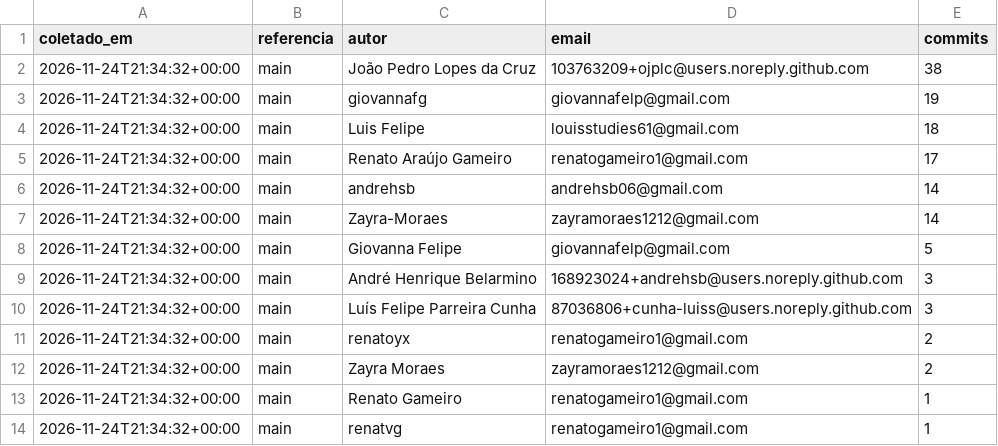
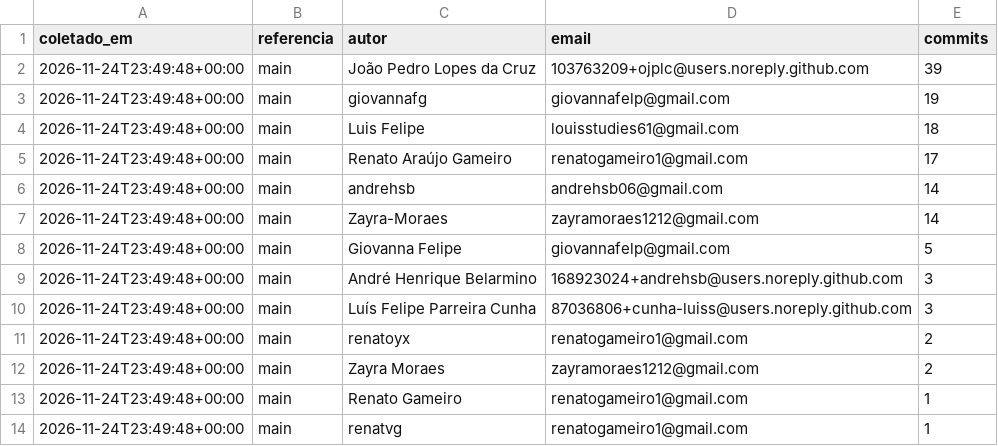
Before and after one commit to FCTE-Qualidade-de-Software-1/2026-2_T02_ADA_LOVELACE, a CSV file: docs/gestao/dados/membros-commits.csv, drawn as a sheet.

```diff
--- a/docs/gestao/dados/membros-commits.csv
+++ b/docs/gestao/dados/membros-commits.csv
@@ -1,14 +1,14 @@
 coletado_em,referencia,autor,email,commits
-2026-11-24T21:34:32+00:00,main,João Pedro Lopes da Cruz,103763209+ojplc@users.noreply.github.com,38
-2026-11-24T21:34:32+00:00,main,giovannafg,giovannafelp@gmail.com,19
-2026-11-24T21:34:32+00:00,main,Luis Felipe,louisstudies61@gmail.com,18
-2026-11-24T21:34:32+00:00,main,Renato Araújo Gameiro,renatogameiro1@gmail.com,17
-2026-11-24T21:34:32+00:00,main,andrehsb,andrehsb06@gmail.com,14
-2026-11-24T21:34:32+00:00,main,Zayra-Moraes,zayramoraes1212@gmail.com,14
-2026-11-24T21:34:32+00:00,main,Giovanna Felipe,giovannafelp@gmail.com,5
-2026-11-24T21:34:32+00:00,main,André Henrique Belarmino,168923024+andrehsb@users.noreply.github.com,3
-2026-11-24T21:34:32+00:00,main,Luís Felipe Parreira Cunha,87036806+cunha-luiss@users.noreply.github.com,3
-2026-11-24T21:34:32+00:00,main,renatoyx,renatogameiro1@gmail.com,2
-2026-11-24T21:34:32+00:00,main,Zayra Moraes,zayramoraes1212@gmail.com,2
-2026-11-24T21:34:32+00:00,main,Renato Gameiro,renatogameiro1@gmail.com,1
-2026-11-24T21:34:32+00:00,main,renatvg,renatogameiro1@gmail.com,1
+2026-11-24T23:49:48+00:00,main,João Pedro Lopes da Cruz,103763209+ojplc@users.noreply.github.com,39
+2026-11-24T23:49:48+00:00,main,giovannafg,giovannafelp@gmail.com,19
+2026-11-24T23:49:48+00:00,main,Luis Felipe,louisstudies61@gmail.com,18
+2026-11-24T23:49:48+00:00,main,Renato Araújo Gameiro,renatogameiro1@gmail.com,17
+2026-11-24T23:49:48+00:00,main,andrehsb,andrehsb06@gmail.com,14
+2026-11-24T23:49:48+00:00,main,Zayra-Moraes,zayramoraes1212@gmail.com,14
+2026-11-24T23:49:48+00:00,main,Giovanna Felipe,giovannafelp@gmail.com,5
+2026-11-24T23:49:48+00:00,main,André Henrique Belarmino,168923024+andrehsb@users.noreply.github.com,3
+2026-11-24T23:49:48+00:00,main,Luís Felipe Parreira Cunha,87036806+cunha-luiss@users.noreply.github.com,3
+2026-11-24T23:49:48+00:00,main,renatoyx,renatogameiro1@gmail.com,2
+2026-11-24T23:49:48+00:00,main,Zayra Moraes,zayramoraes1212@gmail.com,2
+2026-11-24T23:49:48+00:00,main,Renato Gameiro,renatogameiro1@gmail.com,1
+2026-11-24T23:49:48+00:00,main,renatvg,renatogameiro1@gmail.com,1
```
Also changed, not shown: 1 other file.
